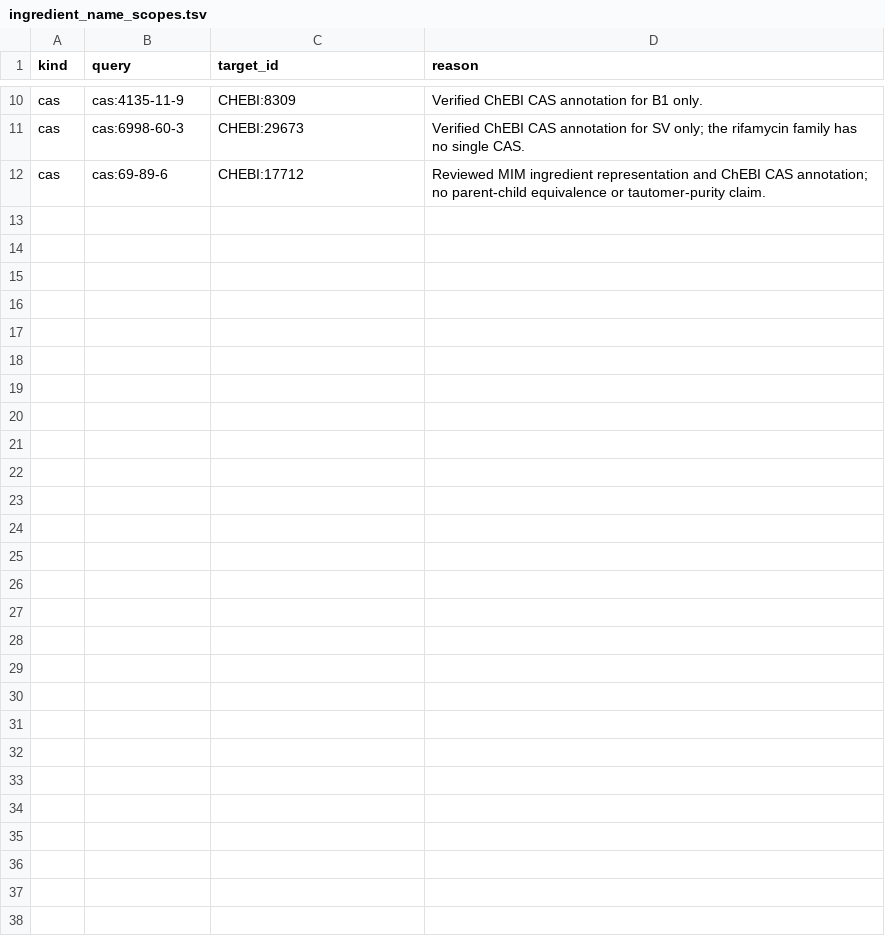
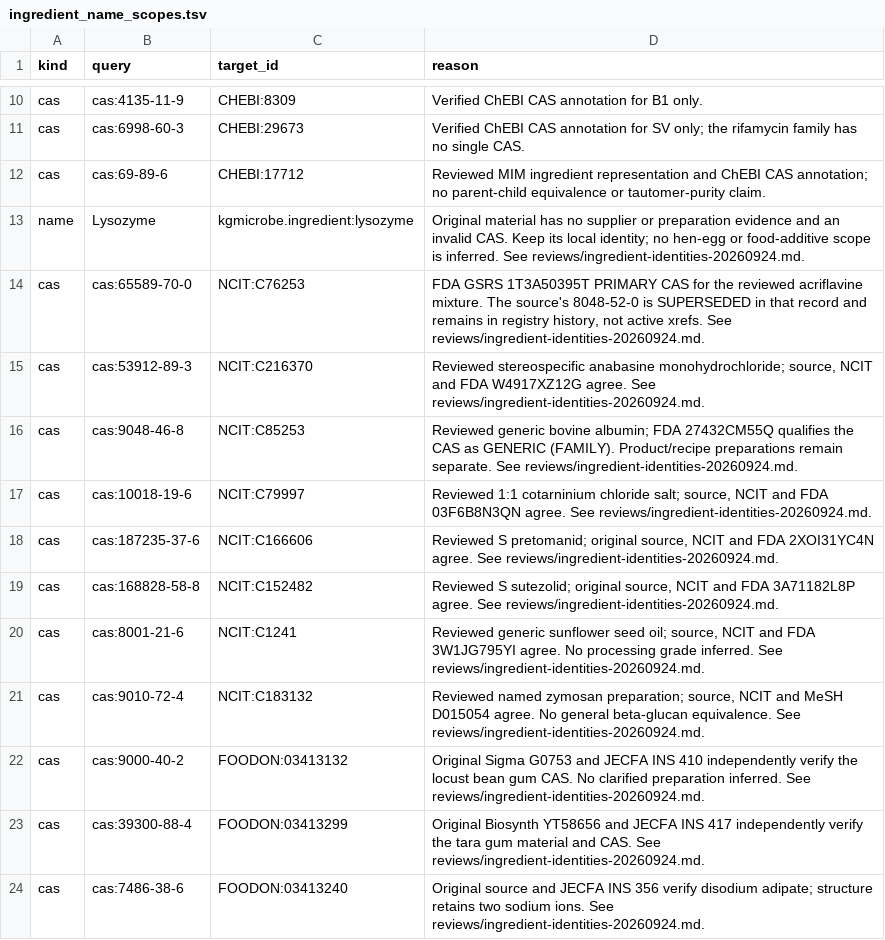
Before and after one commit to Knowledge-Graph-Hub/kg-microbe, a TSV file: mappings/ingredient_name_scopes.tsv, drawn as a sheet; only a part is shown, gaps mark what is left out; the diff names each change by its address in the sheet, - before the commit and + after, or states it on an @@ line.

Commit message:
Resolve reviewed ingredient names and retain source-scoped CAS annotations

```diff
--- a/mappings/ingredient_name_scopes.tsv
+++ b/mappings/ingredient_name_scopes.tsv
+row 13: name | Lysozyme | kgmicrobe.ingredient:lysozyme | Original material has no supplier or preparation evidence and an invalid CAS. Keep its local identity; no hen-egg or food-additive scope is inferred. See reviews/ingredient-identities-20260924.md.
+row 14: cas | cas:65589-70-0 | NCIT:C76253 | FDA GSRS 1T3A50395T PRIMARY CAS for the reviewed acriflavine mixture. The source's 8048-52-0 is SUPERSEDED in that record and remains in registry history, not active xrefs. See reviews/ingredient-identities-20260924.md.
+row 15: cas | cas:53912-89-3 | NCIT:C216370 | Reviewed stereospecific anabasine monohydrochloride; source, NCIT and FDA W4917XZ12G agree. See reviews/ingredient-identities-20260924.md.
+row 16: cas | cas:9048-46-8 | NCIT:C85253 | Reviewed generic bovine albumin; FDA 27432CM55Q qualifies the CAS as GENERIC (FAMILY). Product/recipe preparations remain separate. See reviews/ingredient-identities-20260924.md.
+row 17: cas | cas:10018-19-6 | NCIT:C79997 | Reviewed 1:1 cotarninium chloride salt; source, NCIT and FDA 03F6B8N3QN agree. See reviews/ingredient-identities-20260924.md.
+row 18: cas | cas:187235-37-6 | NCIT:C166606 | Reviewed S pretomanid; original source, NCIT and FDA 2XOI31YC4N agree. See reviews/ingredient-identities-20260924.md.
+row 19: cas | cas:168828-58-8 | NCIT:C152482 | Reviewed S sutezolid; original source, NCIT and FDA 3A71182L8P agree. See reviews/ingredient-identities-20260924.md.
+row 20: cas | cas:8001-21-6 | NCIT:C1241 | Reviewed generic sunflower seed oil; source, NCIT and FDA 3W1JG795YI agree. No processing grade inferred. See reviews/ingredient-identities-20260924.md.
+row 21: cas | cas:9010-72-4 | NCIT:C183132 | Reviewed named zymosan preparation; source, NCIT and MeSH D015054 agree. No general beta-glucan equivalence. See reviews/ingredient-identities-20260924.md.
+row 22: cas | cas:9000-40-2 | FOODON:03413132 | Original Sigma G0753 and JECFA INS 410 independently verify the locust bean gum CAS. No clarified preparation inferred. See reviews/ingredient-identities-20260924.md.
+row 23: cas | cas:39300-88-4 | FOODON:03413299 | Original Biosynth YT58656 and JECFA INS 417 independently verify the tara gum material and CAS. See reviews/ingredient-identities-20260924.md.
+row 24: cas | cas:7486-38-6 | FOODON:03413240 | Original source and JECFA INS 356 verify disodium adipate; structure retains two sodium ions. See reviews/ingredient-identities-20260924.md.
```
Also changed, not shown: mappings/ingredient_identity_exclusions.tsv, 13 other files.
